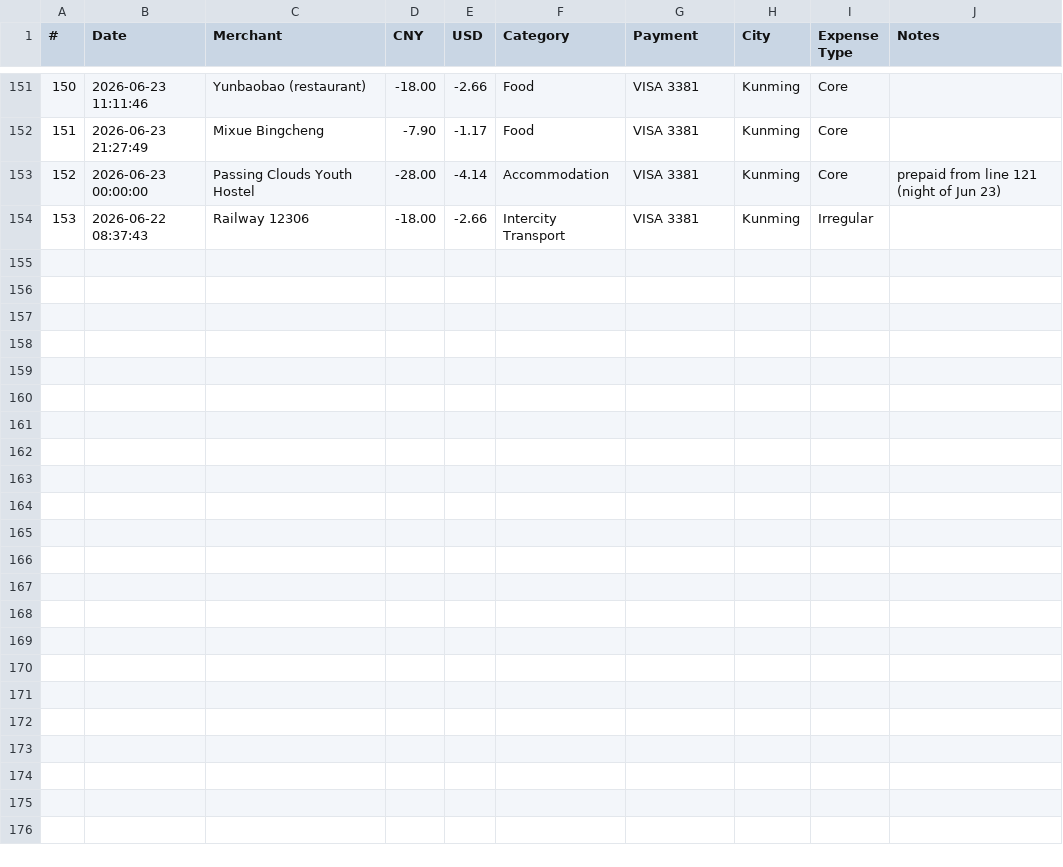
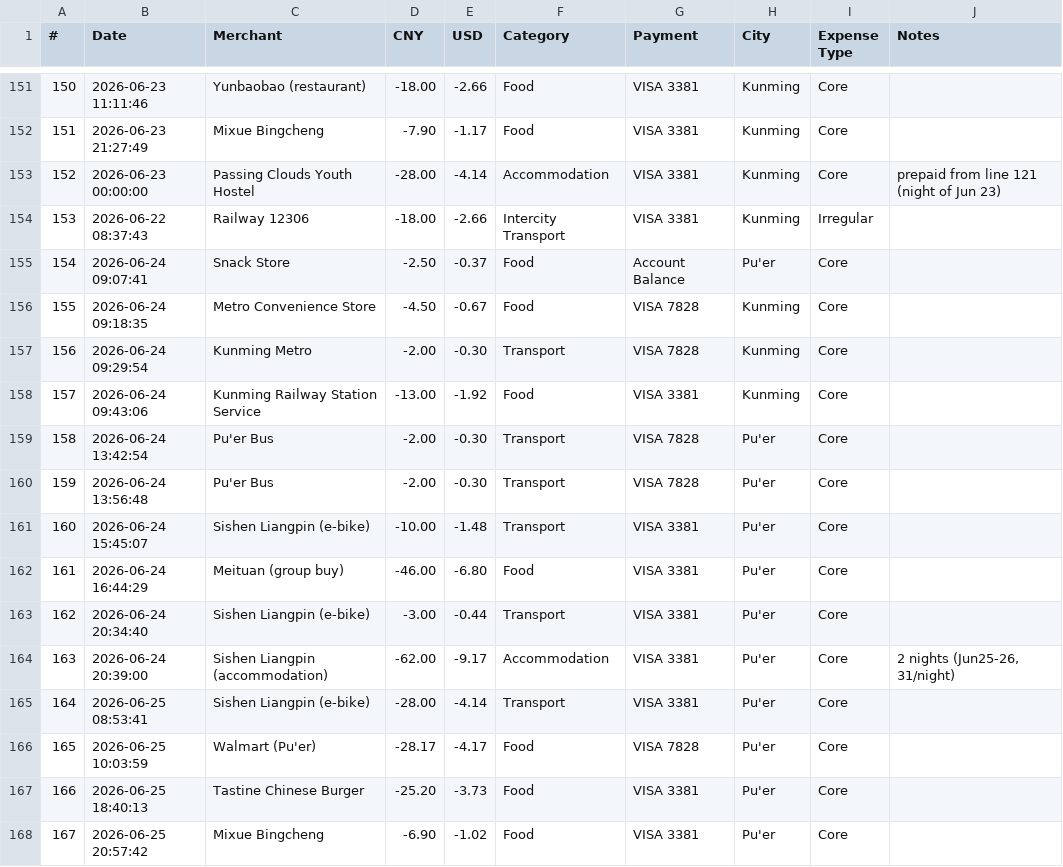
Before and after one commit to superbahbi/china-travel-wrapped, a CSV file: client/public/data/transactions.csv, drawn as a sheet; only a part is shown, gaps mark what is left out; the diff names each change by its address in the sheet, - before the commit and + after, or states it on an @@ line.

Commit message:
Update transactions.csv

```diff
--- a/client/public/data/transactions.csv
+++ b/client/public/data/transactions.csv
+row 155: 154 | 2026-06-24 09:07:41 | Snack Store | -2.50 | -0.37 | Food | Account Balance | Pu'er | Core
+row 156: 155 | 2026-06-24 09:18:35 | Metro Convenience Store | -4.50 | -0.67 | Food | VISA 7828 | Kunming | Core
+row 157: 156 | 2026-06-24 09:29:54 | Kunming Metro | -2.00 | -0.30 | Transport | VISA 7828 | Kunming | Core
+row 158: 157 | 2026-06-24 09:43:06 | Kunming Railway Station Service | -13.00 | -1.92 | Food | VISA 3381 | Kunming | Core
+row 159: 158 | 2026-06-24 13:42:54 | Pu'er Bus | -2.00 | -0.30 | Transport | VISA 7828 | Pu'er | Core
+row 160: 159 | 2026-06-24 13:56:48 | Pu'er Bus | -2.00 | -0.30 | Transport | VISA 7828 | Pu'er | Core
+row 161: 160 | 2026-06-24 15:45:07 | Sishen Liangpin (e-bike) | -10.00 | -1.48 | Transport | VISA 3381 | Pu'er | Core
+row 162: 161 | 2026-06-24 16:44:29 | Meituan (group buy) | -46.00 | -6.80 | Food | VISA 3381 | Pu'er | Core
+row 163: 162 | 2026-06-24 20:34:40 | Sishen Liangpin (e-bike) | -3.00 | -0.44 | Transport | VISA 3381 | Pu'er | Core
+row 164: 163 | 2026-06-24 20:39:00 | Sishen Liangpin (accommodation) | -62.00 | -9.17 | Accommodation | VISA 3381 | Pu'er | Core | 2 nights (Jun25-26, 31/night)
+row 165: 164 | 2026-06-25 08:53:41 | Sishen Liangpin (e-bike) | -28.00 | -4.14 | Transport | VISA 3381 | Pu'er | Core
+row 166: 165 | 2026-06-25 10:03:59 | Walmart (Pu'er) | -28.17 | -4.17 | Food | VISA 7828 | Pu'er | Core
+row 167: 166 | 2026-06-25 18:40:13 | Tastine Chinese Burger | -25.20 | -3.73 | Food | VISA 3381 | Pu'er | Core
+row 168: 167 | 2026-06-25 20:57:42 | Mixue Bingcheng | -6.90 | -1.02 | Food | VISA 3381 | Pu'er | Core
```
